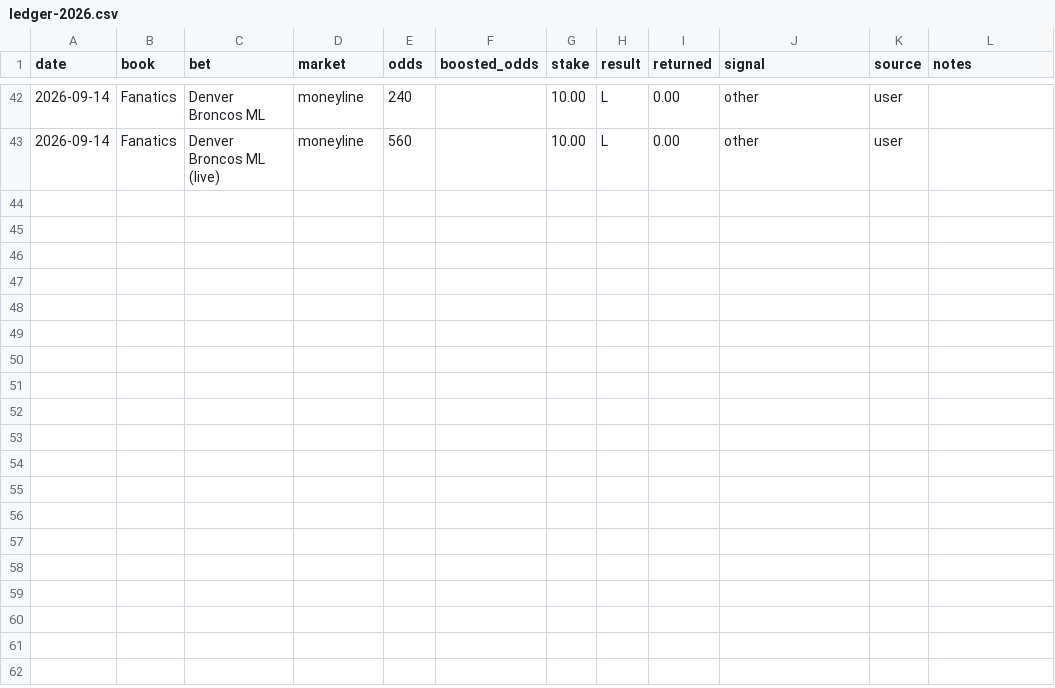
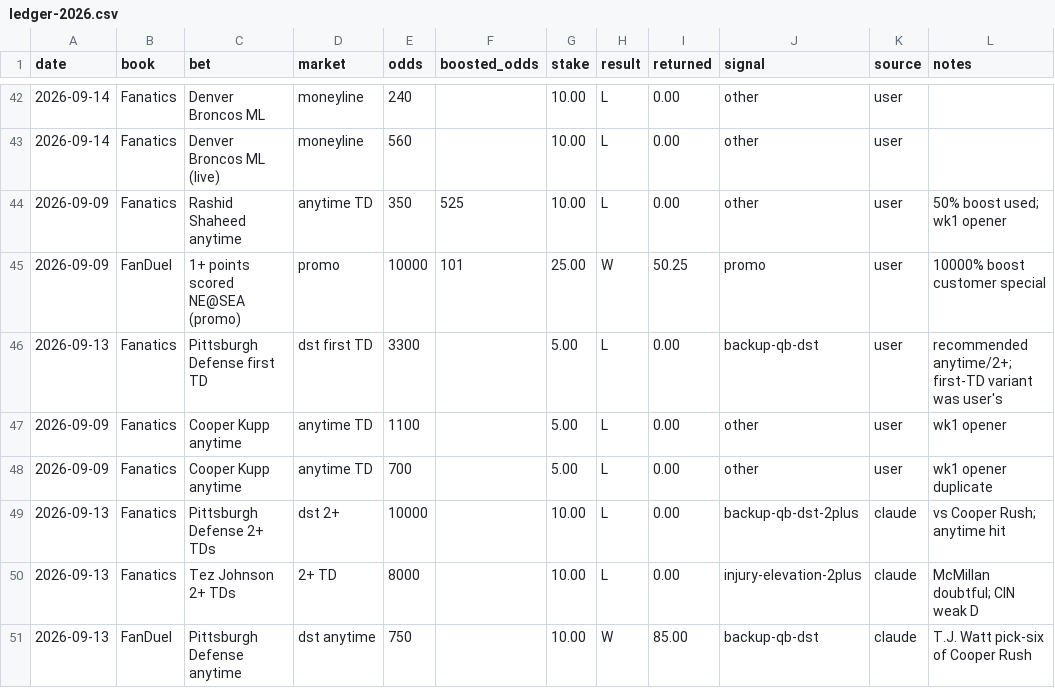
Before and after one commit to hershmalik/newrepo, a CSV file: nfl-longshots/data/ledger-2026.csv, drawn as a sheet; only a part is shown, gaps mark what is left out; the diff names each change by its address in the sheet, - before the commit and + after, or states it on an @@ line.

```diff
--- a/nfl-longshots/data/ledger-2026.csv
+++ b/nfl-longshots/data/ledger-2026.csv
+row 44: 2026-09-09 | Fanatics | Rashid Shaheed anytime | anytime TD | 350 | 525 | 10.00 | L | 0.00 | other | user | 50% boost used; wk1 opener
+row 45: 2026-09-09 | FanDuel | 1+ points scored NE@SEA (promo) | promo | 10000 | 101 | 25.00 | W | 50.25 | promo | user | 10000% boost customer special
+row 46: 2026-09-13 | Fanatics | Pittsburgh Defense first TD | dst first TD | 3300 |  | 5.00 | L | 0.00 | backup-qb-dst | user | recommended anytime/2+; first-TD variant was user's
+row 47: 2026-09-09 | Fanatics | Cooper Kupp anytime | anytime TD | 1100 |  | 5.00 | L | 0.00 | other | user | wk1 opener
+row 48: 2026-09-09 | Fanatics | Cooper Kupp anytime | anytime TD | 700 |  | 5.00 | L | 0.00 | other | user | wk1 opener duplicate
+row 49: 2026-09-13 | Fanatics | Pittsburgh Defense 2+ TDs | dst 2+ | 10000 |  | 10.00 | L | 0.00 | backup-qb-dst-2plus | claude | vs Cooper Rush; anytime hit
+row 50: 2026-09-13 | Fanatics | Tez Johnson 2+ TDs | 2+ TD | 8000 |  | 10.00 | L | 0.00 | injury-elevation-2plus | claude | McMillan doubtful; CIN weak D
+row 51: 2026-09-13 | FanDuel | Pittsburgh Defense anytime | dst anytime | 750 |  | 10.00 | W | 85.00 | backup-qb-dst | claude | T.J. Watt pick-six of Cooper Rush
```
